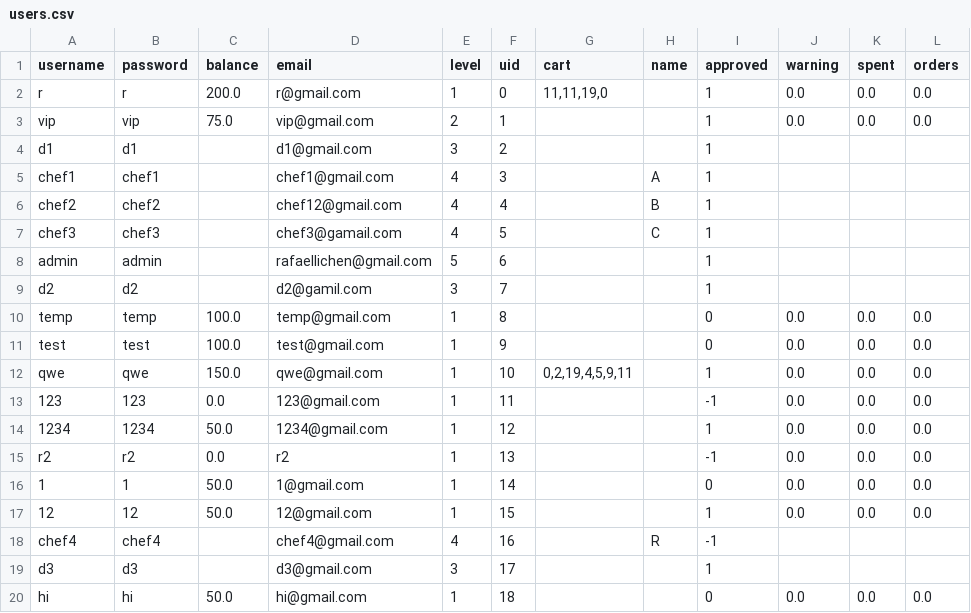
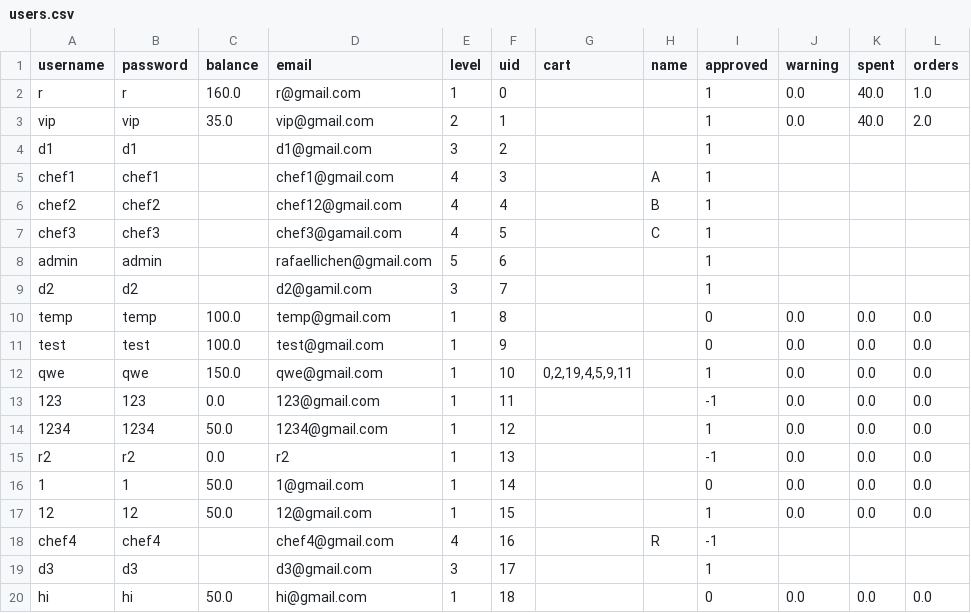
Before and after one commit to rafaellichen/Restaurant-Ordering-System, a CSV file: data/users.csv, drawn as a sheet.

```diff
--- a/data/users.csv
+++ b/data/users.csv
@@ -1,4 +1,4 @@
 username,password,balance,email,level,uid,cart,name,approved,warning,spent,orders
-r,r,200.0,r@gmail.com,1,0,"11,11,19,0",,1,0.0,0.0,0.0
-vip,vip,75.0,vip@gmail.com,2,1,,,1,0.0,0.0,0.0
+r,r,160.0,r@gmail.com,1,0,,,1,0.0,40.0,1.0
+vip,vip,35.0,vip@gmail.com,2,1,,,1,0.0,40.0,2.0
 d1,d1,,d1@gmail.com,3,2,,,1,,,
```
Also changed, not shown: data/order.csv, 1 other file.
